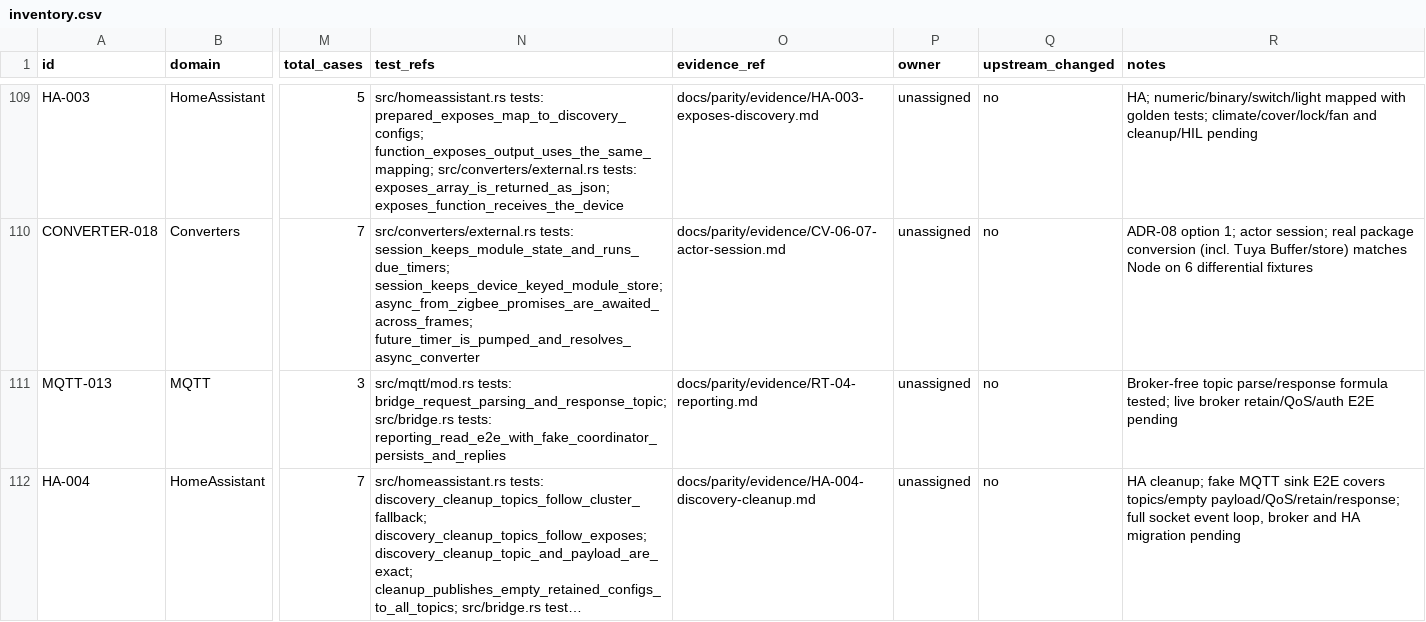
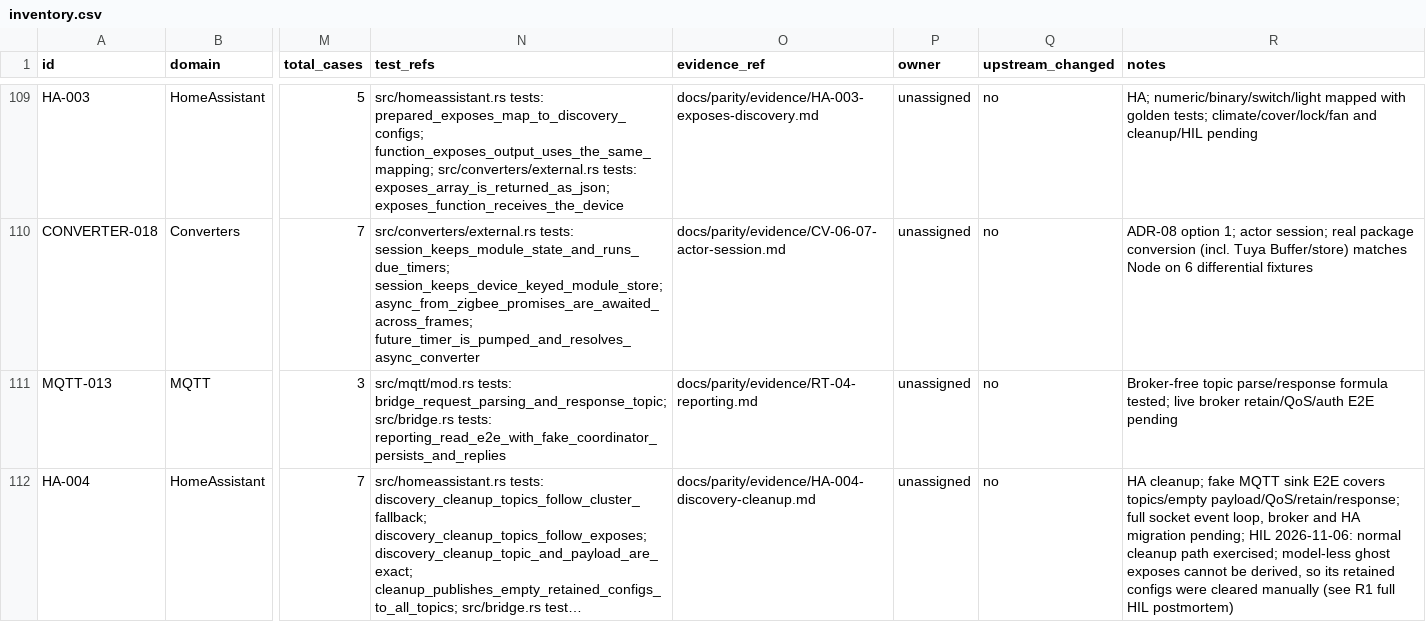
Before and after one commit to PriZZZrak/zigbee2mqtt-rs, a CSV file: docs/parity/inventory.csv, drawn as a sheet; only a part is shown, gaps mark what is left out; long unchanged cells end in …; the diff covers the shown part only; the diff names each change by its address in the sheet, - before the commit and + after, or states it on an @@ line.

Commit message:
fix(bridge): never run device removal Boa work on the event loop
Removing a device deadlocked the bridge: device/remove called external.exposes() and device_list_json() synchronously on the event loop, and exposes() waits on the process-wide Boa lock while the converter thread was warming the just-rejoined device. The process stopped answering MQTT (broker LWT set offline) and needed SIGKILL.

Answer the request first, clear the retained state topic and the configuration.yaml entry, then run HA cleanup and the device-list rebuild in a spawned task with timeout-bounded spawn_blocking. Apply the same async list helper to DeviceLeft and post-interview publishing.

HIL: response 99 ms, health_check 413 ms, bridge online, config/db entry gone, restart no longer resurrects the device. HA cleanup still needs a resolvable definition; the model-less ghost's retained configs were cleared manually.

```diff
--- a/docs/parity/inventory.csv
+++ b/docs/parity/inventory.csv
-R112 (notes): …HA migration pending
+R112 (notes): …HA migration pending; HIL 2026-11-06: normal cleanup path exercised; model-less ghost exposes cannot be derived, so its retained configs were cleared manually (see R1 full HIL postmortem)
```
Also changed, not shown: 9 edited cells elsewhere in this file, 4 other files.
